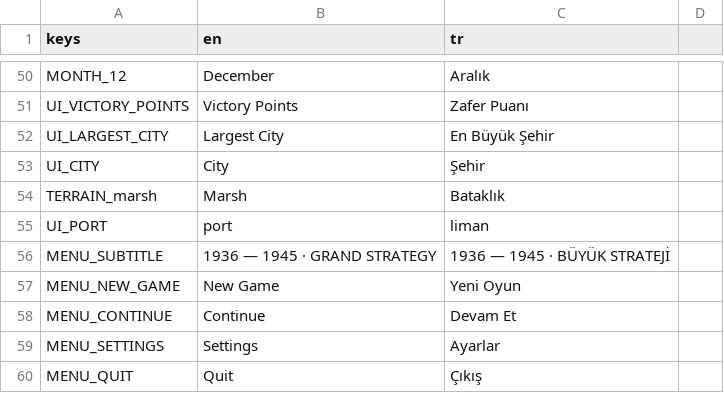
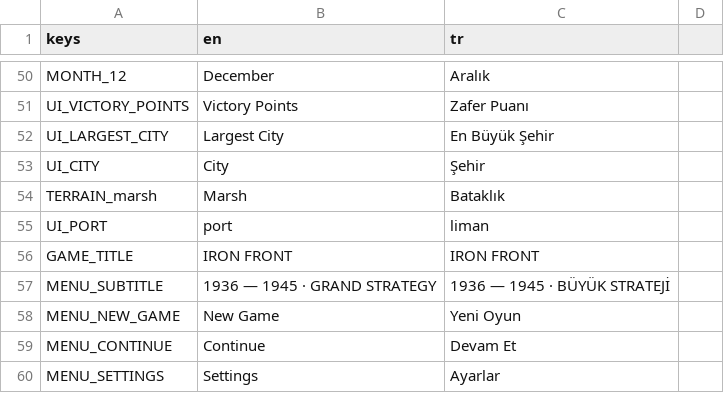
Before and after one commit to gmmrx/iron-front, a CSV file: game/localization/strings.csv, drawn as a sheet; only a part is shown, gaps mark what is left out; the shorter side is filled out with more unchanged rows; the diff names each change by its address in the sheet, - before the commit and + after, or states it on an @@ line.

```diff
--- a/game/localization/strings.csv
+++ b/game/localization/strings.csv
+row 56: GAME_TITLE | IRON FRONT | IRON FRONT
```
Also changed, not shown: 4 other files.
